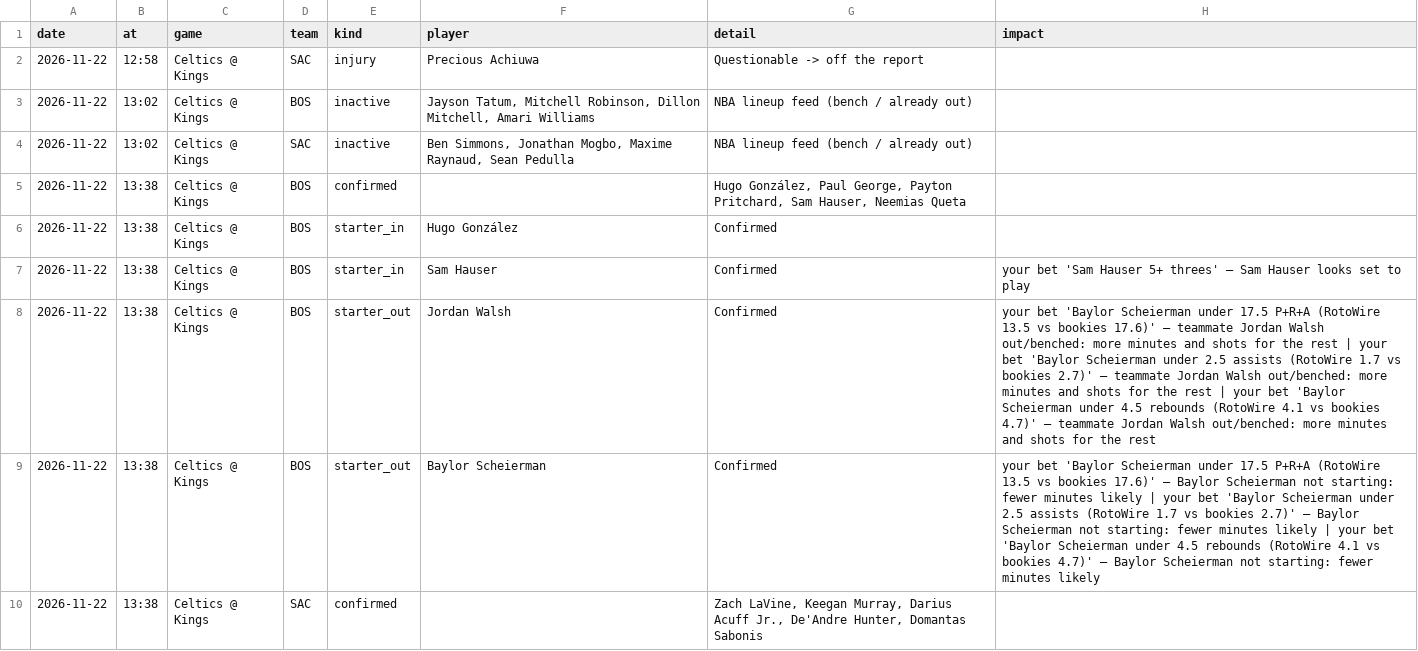
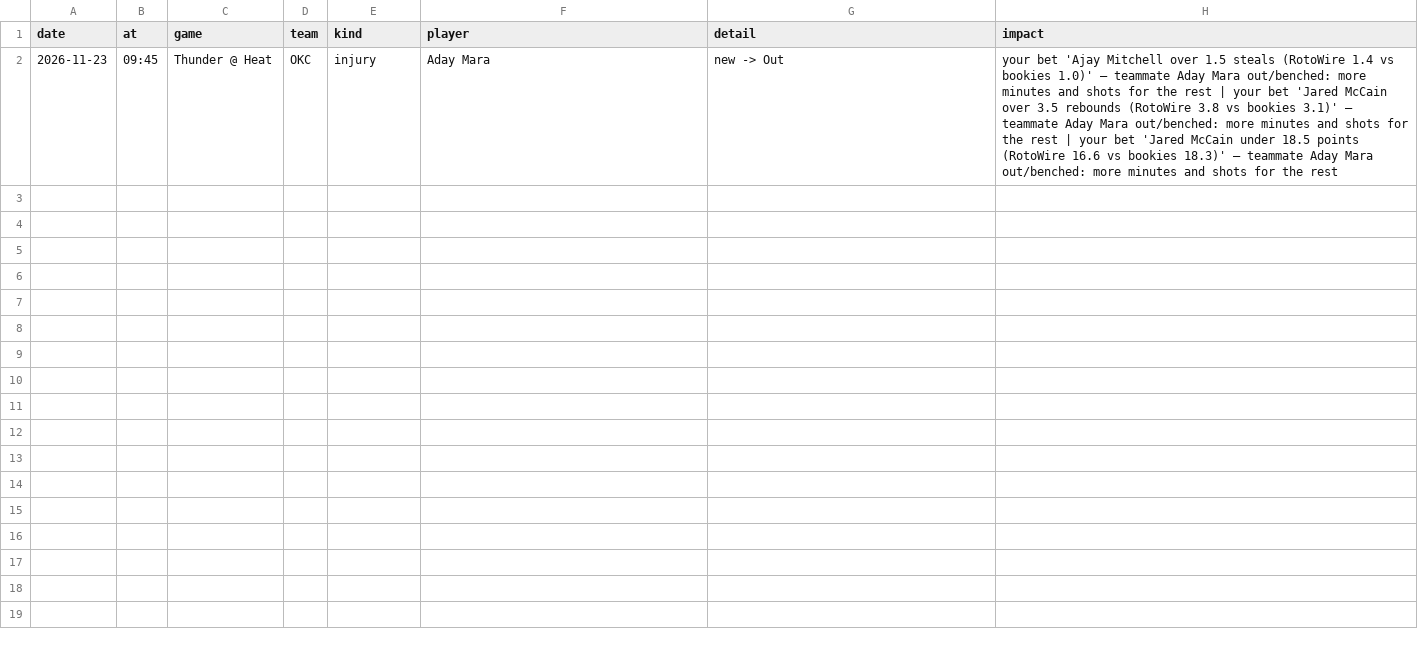
Before and after one commit to andrewkyriacou1993-lang/claudiopunt, a CSV file: data/lineup_news.csv, drawn as a sheet.

```diff
--- a/data/lineup_news.csv
+++ b/data/lineup_news.csv
@@ -1,10 +1,2 @@
 date,at,game,team,kind,player,detail,impact
-2026-11-22,12:58,Celtics @ Kings,SAC,injury,Precious Achiuwa,Questionable -> off the report,
-2026-11-22,13:02,Celtics @ Kings,BOS,inactive,"Jayson Tatum, Mitchell Robinson, Dillon Mitchell, Amari Williams",NBA lineup feed (bench / already out),
-2026-11-22,13:02,Celtics @ Kings,SAC,inactive,"Ben Simmons, Jonathan Mogbo, Maxime Raynaud, Sean Pedulla",NBA lineup feed (bench / already out),
-2026-11-22,13:38,Celtics @ Kings,BOS,confirmed,,"Hugo González, Paul George, Payton Pritchard, Sam Hauser, Neemias Queta",
-2026-11-22,13:38,Celtics @ Kings,BOS,starter_in,Hugo González,Confirmed,
-2026-11-22,13:38,Celtics @ Kings,BOS,starter_in,Sam Hauser,Confirmed,your bet 'Sam Hauser 5+ threes' — Sam Hauser looks set to play
-2026-11-22,13:38,Celtics @ Kings,BOS,starter_out,Jordan Walsh,Confirmed,your bet 'Baylor Scheierman under 17.5 P+R+A (RotoWire 13.5 vs bookies 17.6)' — teammate Jordan Walsh out/benched: more minutes and shots for the rest | your bet 'Baylor Scheierman under 2.5 assists (RotoWire 1.7 vs bookies 2.7)' — teammate Jordan Walsh out/benched: more minutes and shots for the rest | your bet 'Baylor Scheierman under 4.5 rebounds (RotoWire 4.1 vs bookies 4.7)' — teammate Jordan Walsh out/benched: more minutes and shots for the rest
-2026-11-22,13:38,Celtics @ Kings,BOS,starter_out,Baylor Scheierman,Confirmed,your bet 'Baylor Scheierman under 17.5 P+R+A (RotoWire 13.5 vs bookies 17.6)' — Baylor Scheierman not starting: fewer minutes likely | your bet 'Baylor Scheierman under 2.5 assists (RotoWire 1.7 vs bookies 2.7)' — Baylor Scheierman not starting: fewer minutes likely | your bet 'Baylor Scheierman under 4.5 rebounds (RotoWire 4.1 vs bookies 4.7)' — Baylor Scheierman not starting: fewer minutes likely
-2026-11-22,13:38,Celtics @ Kings,SAC,confirmed,,"Zach LaVine, Keegan Murray, Darius Acuff Jr., De'Andre Hunter, Domantas Sabonis",
+2026-11-23,09:45,Thunder @ Heat,OKC,injury,Aday Mara,new -> Out,your bet 'Ajay Mitchell over 1.5 steals (RotoWire 1.4 vs bookies 1.0)' — teammate Aday Mara out/benched: more minutes and shots for the rest | your bet 'Jared McCain over 3.5 rebounds (RotoWire 3.8 vs bookies 3.1)' — teammate Aday Mara out/benched: more minutes and shots for the rest | your bet 'Jared McCain under 18.5 points (RotoWire 16.6 vs bookies 18.3)' — teammate Aday Mara out/benched: more minutes and shots for the rest
```
Also changed, not shown: data/bets.csv, data/firstbasket.csv, 25 other files.
